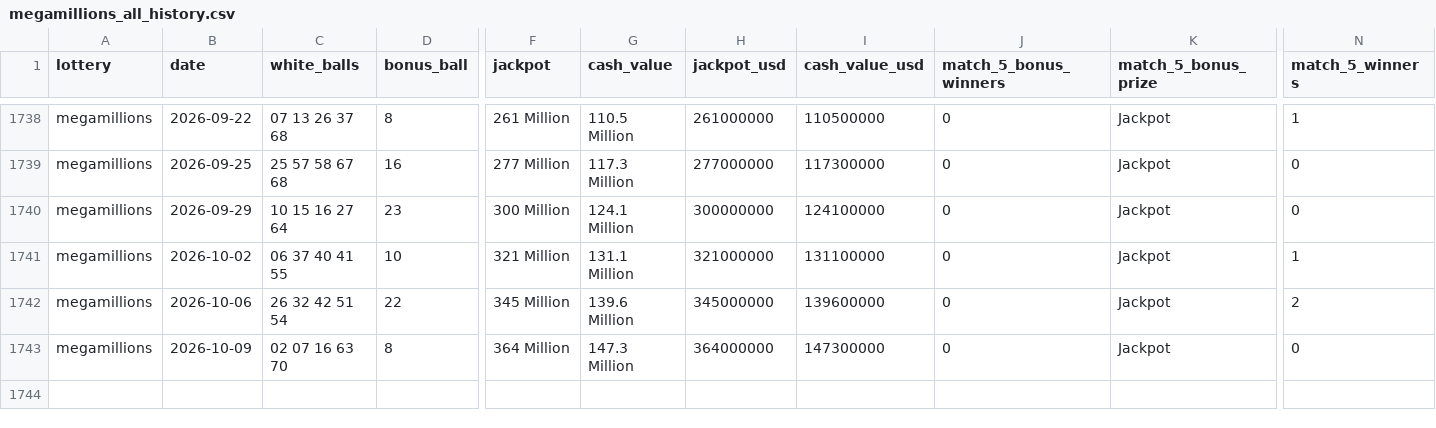
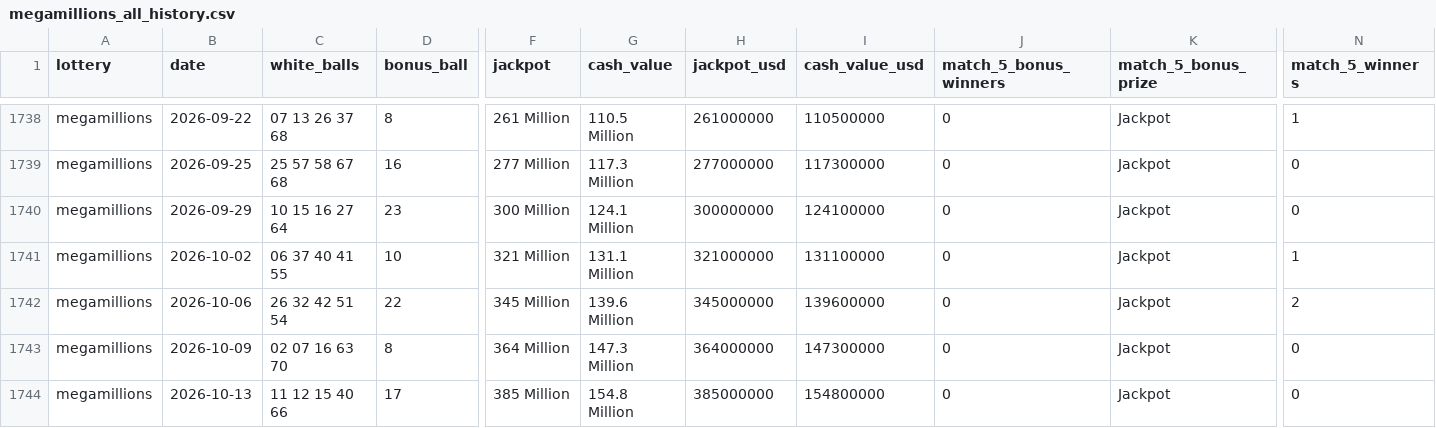
Before and after one commit to tbeason/lotterywinners, a CSV file: megamillions_all_history.csv, drawn as a sheet; only a part is shown, gaps mark what is left out; rows hold the shown columns only; the diff names each change by its address in the sheet, - before the commit and + after, or states it on an @@ line.

```diff
--- a/megamillions_all_history.csv
+++ b/megamillions_all_history.csv
+row 1744: megamillions | 2026-10-13 | 11 12 15 40 66 | 17 | 385 Million | 154.8 Million | 385000000 | 154800000 | 0 | Jackpot | 0
```
